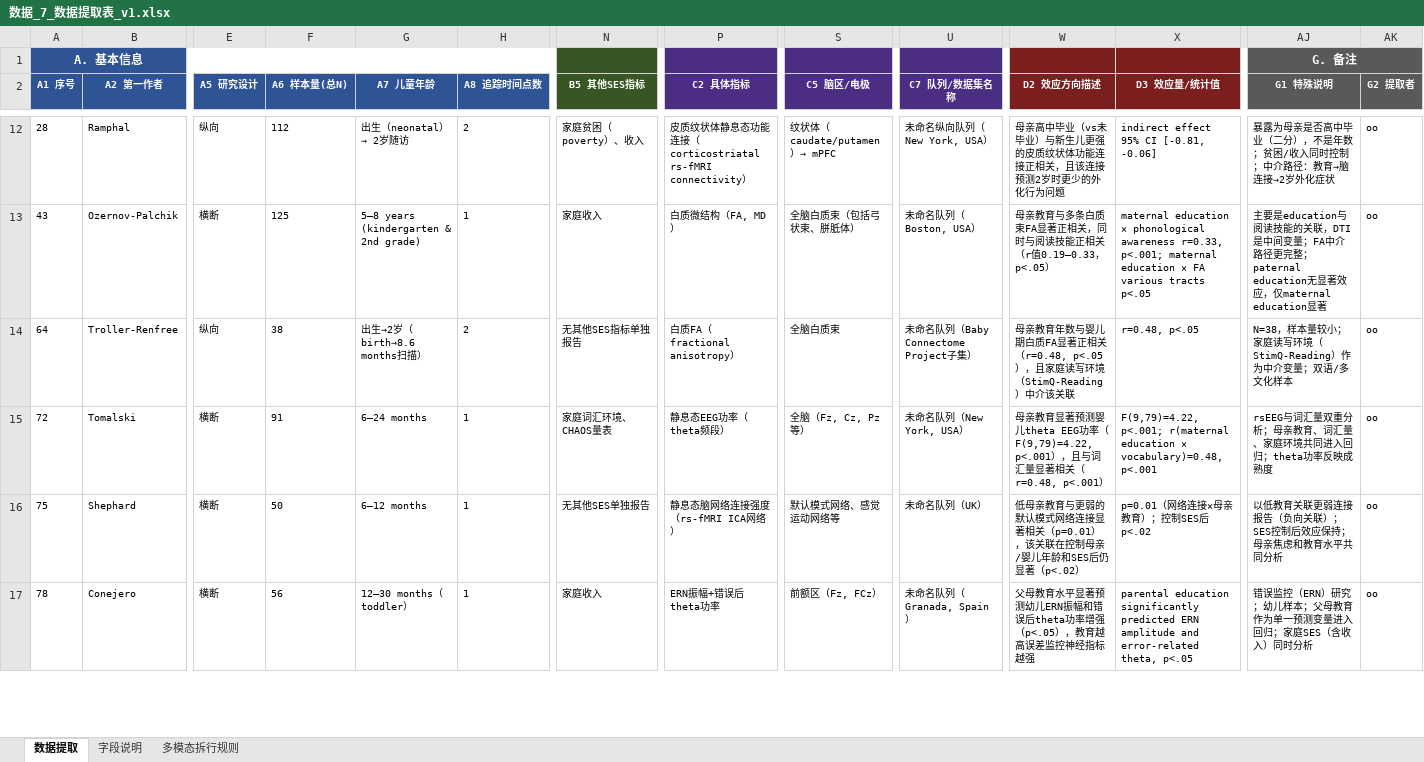
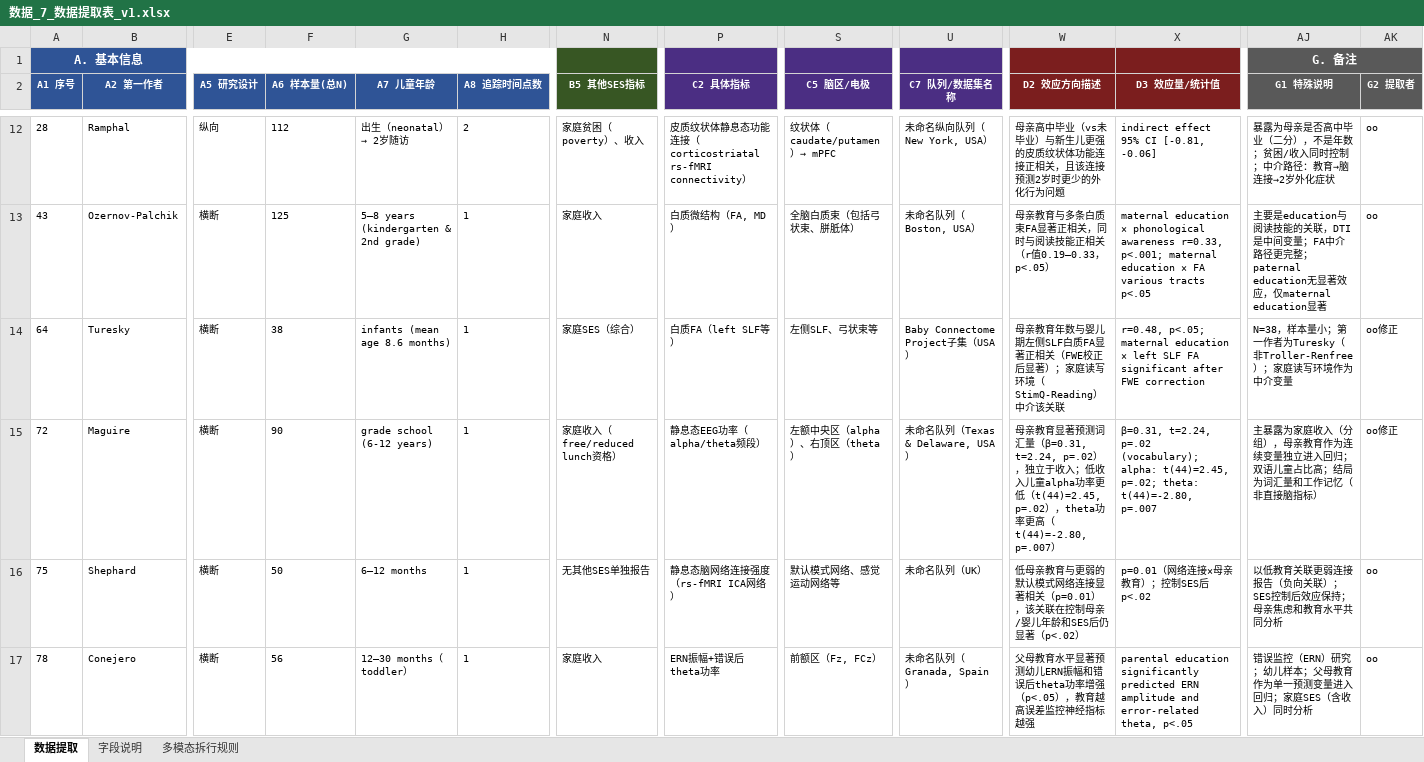
Before and after one commit to 007r007/meta-analysis-research, an Excel workbook: projects/paper-02/04-extract/数据_7_数据提取表_v1.xlsx, sheet 数据提取, drawn as a sheet; only a part is shown, gaps mark what is left out; values as stored, in another font and other column widths than the file's, no borders; the diff covers the shown part only; the diff names each change by its address in the sheet, - before the commit and + after, or states it on an @@ line.

Commit message:
fix(paper-02): 修正#64(Turesky非Troller-Renfree)和#72(Maguire非Tomalski)作者+全数据

```diff
--- a/projects/paper-02/04-extract/数据_7_数据提取表_v1.xlsx (sheet 数据提取)
+++ b/projects/paper-02/04-extract/数据_7_数据提取表_v1.xlsx (sheet 数据提取)
-B14 (A2 第一作者): Troller-Renfree
+B14 (A2 第一作者): Turesky
-E14 (A5 研究设计): 纵向
+E14 (A5 研究设计): 横断
-G14 (A7 儿童年龄): 出生→2岁（birth→8.6 months扫描）
+G14 (A7 儿童年龄): infants (mean age 8.6 months)
-H14 (A8 追踪时间点数): 2
+H14 (A8 追踪时间点数): 1
-N14 (B5 其他SES指标): 无其他SES指标单独报告
+N14 (B5 其他SES指标): 家庭SES（综合）
-P14 (C2 具体指标): 白质FA（fractional anisotropy）
+P14 (C2 具体指标): 白质FA（left SLF等）
-S14 (C5 脑区/电极): 全脑白质束
+S14 (C5 脑区/电极): 左侧SLF、弓状束等
-U14 (C7 队列/数据集名称): 未命名队列（Baby Connectome Project子集）
+U14 (C7 队列/数据集名称): Baby Connectome Project子集（USA）
-W14 (D2 效应方向描述): …与婴儿期白质FA显著正相关（r=0.48, p<.05），且家庭读写…
+W14 (D2 效应方向描述): …与婴儿期左侧SLF白质FA显著正相关（FWE校正后显著）；家庭读写…
-X14 (D3 效应量/统计值): r=0.48, p<.05
+X14 (D3 效应量/统计值): r=0.48, p<.05; maternal education × left SLF FA significant after FWE correction
-AJ14 (G1 特殊说明): …，样本量较小；家庭读写环境（StimQ-Reading）作为中介变量；双语/多文化样本
+AJ14 (G1 特殊说明): …，样本量小；第一作者为Turesky（非Troller-Renfree）；家庭读写环境作为中介变量
-AK14:AK15 (G2 提取者): oo
+AK14:AK15 (G2 提取者): oo修正
-B15 (A2 第一作者): Tomalski
+B15 (A2 第一作者): Maguire
-F15 (A6 样本量(总N)): 91
+F15 (A6 样本量(总N)): 90
-G15 (A7 儿童年龄): 6–24 months
+G15 (A7 儿童年龄): grade school (6-12 years)
-N15 (B5 其他SES指标): 家庭词汇环境、CHAOS量表
+N15 (B5 其他SES指标): 家庭收入（free/reduced lunch资格）
-P15 (C2 具体指标): 静息态EEG功率（theta频段）
+P15 (C2 具体指标): 静息态EEG功率（alpha/theta频段）
-S15 (C5 脑区/电极): 全脑（Fz, Cz, Pz等）
+S15 (C5 脑区/电极): 左额中央区（alpha）、右顶区（theta）
-U15 (C7 队列/数据集名称): 未命名队列（New York, USA）
+U15 (C7 队列/数据集名称): 未命名队列（Texas & Delaware, USA）
-W15 (D2 效应方向描述): …显著预测婴儿theta EEG功率（F(9,79)=4.22, p<.001），且与词汇量显著相关（r=0.48, p<.001）
+W15 (D2 效应方向描述): …显著预测词汇量（β=0.31, t=2.24, p=.02），独立于收入；低收入儿童alpha功率更低（t(44)=2.45, p=.02），theta功率更高（t(44)=-2.80, p=.007）
-X15 (D3 效应量/统计值): F(9,79)=4.22, p<.001; r(maternal education × vocabulary)=0.48, p<.001
+X15 (D3 效应量/统计值): β=0.31, t=2.24, p=.02 (vocabulary); alpha: t(44)=2.45, p=.02; theta: t(44)=-2.80, p=.007
-AJ15 (G1 特殊说明): rsEEG与词汇量双重分析；母亲教育、词汇量、家庭环境共同进入回归；theta功率反映成熟度
+AJ15 (G1 特殊说明): 主暴露为家庭收入（分组），母亲教育作为连续变量独立进入回归；双语儿童占比高；结局为词汇量和工作记忆（非直接脑指标）
```
Also changed, not shown: 6 edited cells elsewhere in this sheet.
